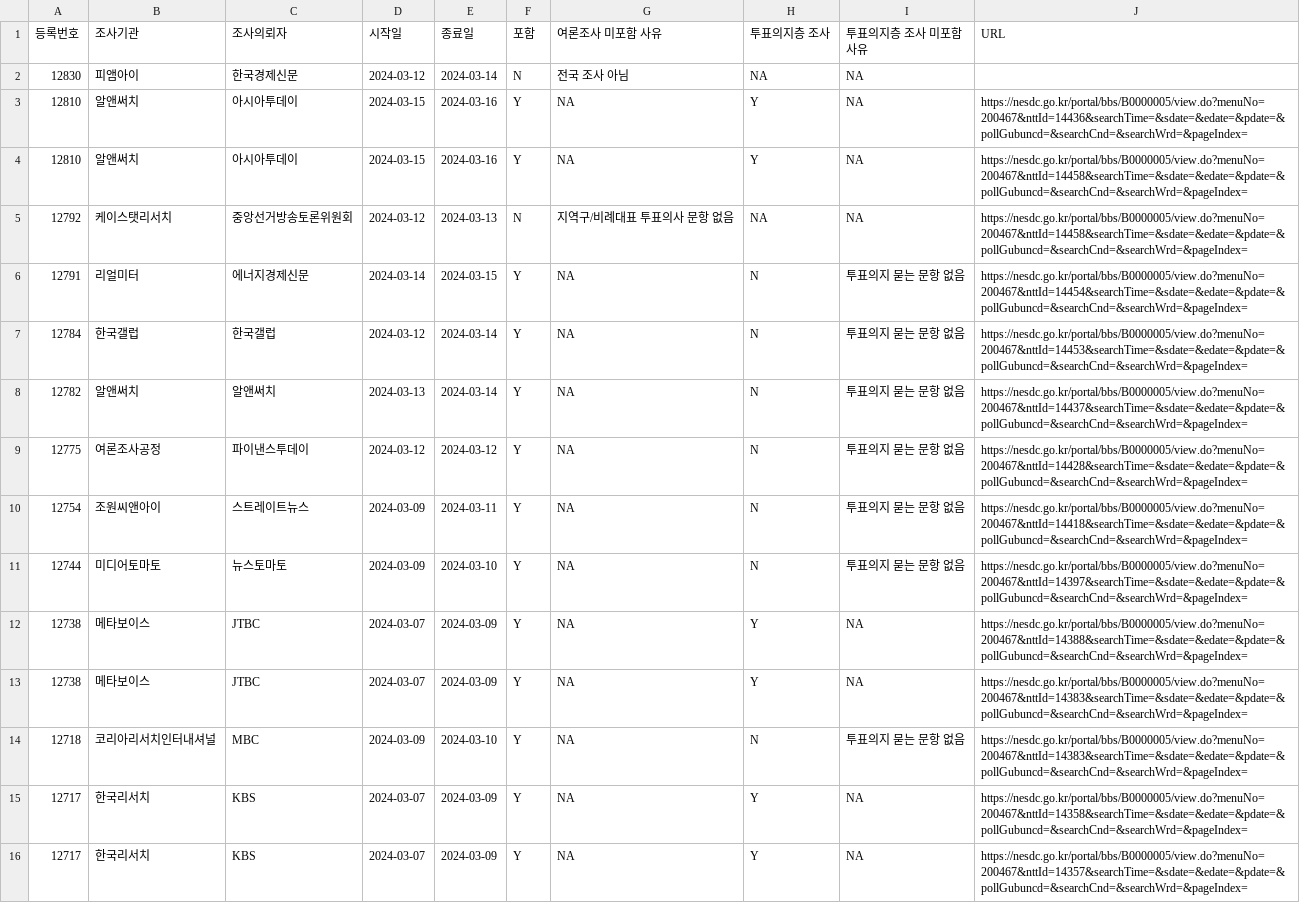
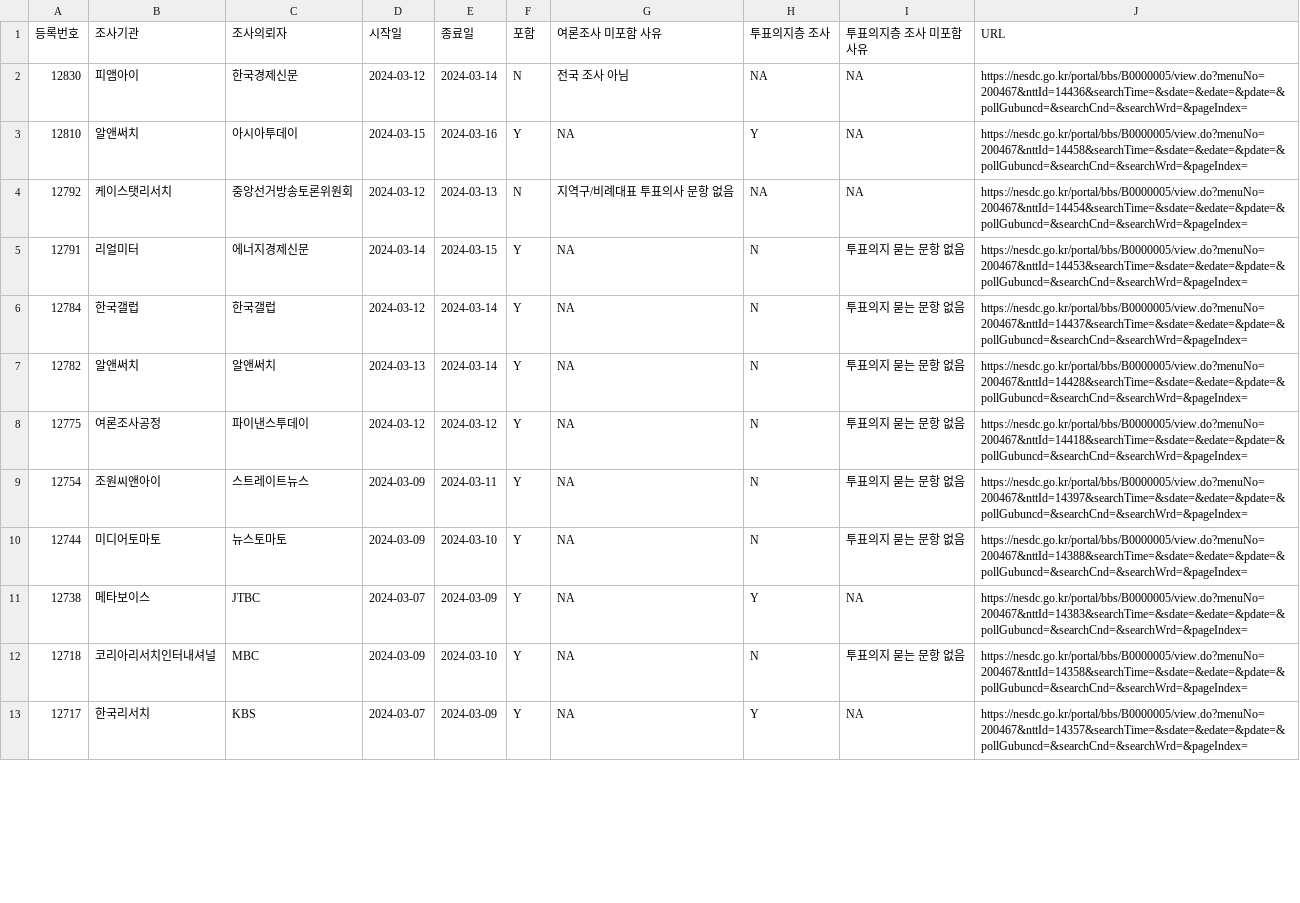
Before and after one commit to scholarsbookcase/naelection2024, a CSV file: poll_list.csv, drawn as a sheet; only a part is shown; the diff covers the shown part only.

Commit message:
Correct data input error

```diff
--- a/poll_list.csv
+++ b/poll_list.csv
@@ -1,16 +1,13 @@
 "등록번호","조사기관","조사의뢰자","시작일","종료일","포함","여론조사 미포함 사유","투표의지층 조사","투표의지층 조사 미포함 사유","URL"
-12830,"피앰아이","한국경제신문",2024-03-12,2024-03-14,"N","전국 조사 아님",NA,NA,""
-12810,"알앤써치","아시아투데이",2024-03-15,2024-03-16,"Y",NA,"Y",NA,"https://nesdc.go.kr/portal/bbs/B0000005/view.do?menuNo=200467&nttId=14436&searchTime=&sdate=&edate=&pdate=&pollGubuncd=&searchCnd=&searchWrd=&pageIndex="
+12830,"피앰아이","한국경제신문",2024-03-12,2024-03-14,"N","전국 조사 아님",NA,NA,"https://nesdc.go.kr/portal/bbs/B0000005/view.do?menuNo=200467&nttId=14436&searchTime=&sdate=&edate=&pdate=&pollGubuncd=&searchCnd=&searchWrd=&pageIndex="
 12810,"알앤써치","아시아투데이",2024-03-15,2024-03-16,"Y",NA,"Y",NA,"https://nesdc.go.kr/portal/bbs/B0000005/view.do?menuNo=200467&nttId=14458&searchTime=&sdate=&edate=&pdate=&pollGubuncd=&searchCnd=&searchWrd=&pageIndex="
-12792,"케이스탯리서치","중앙선거방송토론위원회",2024-03-12,2024-03-13,"N","지역구/비례대표 투표의사 문항 없음",NA,NA,"https://nesdc.go.kr/portal/bbs/B0000005/view.do?menuNo=200467&nttId=14458&searchTime=&sdate=&edate=&pdate=&pollGubuncd=&searchCnd=&searchWrd=&pageIndex="
-12791,"리얼미터","에너지경제신문",2024-03-14,2024-03-15,"Y",NA,"N","투표의지 묻는 문항 없음","https://nesdc.go.kr/portal/bbs/B0000005/view.do?menuNo=200467&nttId=14454&searchTime=&sdate=&edate=&pdate=&pollGubuncd=&searchCnd=&searchWrd=&pageIndex="
-12784,"한국갤럽","한국갤럽",2024-03-12,2024-03-14,"Y",NA,"N","투표의지 묻는 문항 없음","https://nesdc.go.kr/portal/bbs/B0000005/view.do?menuNo=200467&nttId=14453&searchTime=&sdate=&edate=&pdate=&pollGubuncd=&searchCnd=&searchWrd=&pageIndex="
-12782,"알앤써치","알앤써치",2024-03-13,2024-03-14,"Y",NA,"N","투표의지 묻는 문항 없음","https://nesdc.go.kr/portal/bbs/B0000005/view.do?menuNo=200467&nttId=14437&searchTime=&sdate=&edate=&pdate=&pollGubuncd=&searchCnd=&searchWrd=&pageIndex="
-12775,"여론조사공정","파이낸스투데이",2024-03-12,2024-03-12,"Y",NA,"N","투표의지 묻는 문항 없음","https://nesdc.go.kr/portal/bbs/B0000005/view.do?menuNo=200467&nttId=14428&searchTime=&sdate=&edate=&pdate=&pollGubuncd=&searchCnd=&searchWrd=&pageIndex="
-12754,"조원씨앤아이","스트레이트뉴스",2024-03-09,2024-03-11,"Y",NA,"N","투표의지 묻는 문항 없음","https://nesdc.go.kr/portal/bbs/B0000005/view.do?menuNo=200467&nttId=14418&searchTime=&sdate=&edate=&pdate=&pollGubuncd=&searchCnd=&searchWrd=&pageIndex="
-12744,"미디어토마토","뉴스토마토",2024-03-09,2024-03-10,"Y",NA,"N","투표의지 묻는 문항 없음","https://nesdc.go.kr/portal/bbs/B0000005/view.do?menuNo=200467&nttId=14397&searchTime=&sdate=&edate=&pdate=&pollGubuncd=&searchCnd=&searchWrd=&pageIndex="
-12738,"메타보이스","JTBC",2024-03-07,2024-03-09,"Y",NA,"Y",NA,"https://nesdc.go.kr/portal/bbs/B0000005/view.do?menuNo=200467&nttId=14388&searchTime=&sdate=&edate=&pdate=&pollGubuncd=&searchCnd=&searchWrd=&pageIndex="
+12792,"케이스탯리서치","중앙선거방송토론위원회",2024-03-12,2024-03-13,"N","지역구/비례대표 투표의사 문항 없음",NA,NA,"https://nesdc.go.kr/portal/bbs/B0000005/view.do?menuNo=200467&nttId=14454&searchTime=&sdate=&edate=&pdate=&pollGubuncd=&searchCnd=&searchWrd=&pageIndex="
+12791,"리얼미터","에너지경제신문",2024-03-14,2024-03-15,"Y",NA,"N","투표의지 묻는 문항 없음","https://nesdc.go.kr/portal/bbs/B0000005/view.do?menuNo=200467&nttId=14453&searchTime=&sdate=&edate=&pdate=&pollGubuncd=&searchCnd=&searchWrd=&pageIndex="
+12784,"한국갤럽","한국갤럽",2024-03-12,2024-03-14,"Y",NA,"N","투표의지 묻는 문항 없음","https://nesdc.go.kr/portal/bbs/B0000005/view.do?menuNo=200467&nttId=14437&searchTime=&sdate=&edate=&pdate=&pollGubuncd=&searchCnd=&searchWrd=&pageIndex="
+12782,"알앤써치","알앤써치",2024-03-13,2024-03-14,"Y",NA,"N","투표의지 묻는 문항 없음","https://nesdc.go.kr/portal/bbs/B0000005/view.do?menuNo=200467&nttId=14428&searchTime=&sdate=&edate=&pdate=&pollGubuncd=&searchCnd=&searchWrd=&pageIndex="
+12775,"여론조사공정","파이낸스투데이",2024-03-12,2024-03-12,"Y",NA,"N","투표의지 묻는 문항 없음","https://nesdc.go.kr/portal/bbs/B0000005/view.do?menuNo=200467&nttId=14418&searchTime=&sdate=&edate=&pdate=&pollGubuncd=&searchCnd=&searchWrd=&pageIndex="
+12754,"조원씨앤아이","스트레이트뉴스",2024-03-09,2024-03-11,"Y",NA,"N","투표의지 묻는 문항 없음","https://nesdc.go.kr/portal/bbs/B0000005/view.do?menuNo=200467&nttId=14397&searchTime=&sdate=&edate=&pdate=&pollGubuncd=&searchCnd=&searchWrd=&pageIndex="
+12744,"미디어토마토","뉴스토마토",2024-03-09,2024-03-10,"Y",NA,"N","투표의지 묻는 문항 없음","https://nesdc.go.kr/portal/bbs/B0000005/view.do?menuNo=200467&nttId=14388&searchTime=&sdate=&edate=&pdate=&pollGubuncd=&searchCnd=&searchWrd=&pageIndex="
 12738,"메타보이스","JTBC",2024-03-07,2024-03-09,"Y",NA,"Y",NA,"https://nesdc.go.kr/portal/bbs/B0000005/view.do?menuNo=200467&nttId=14383&searchTime=&sdate=&edate=&pdate=&pollGubuncd=&searchCnd=&searchWrd=&pageIndex="
-12718,"코리아리서치인터내셔널","MBC",2024-03-09,2024-03-10,"Y",NA,"N","투표의지 묻는 문항 없음","https://nesdc.go.kr/portal/bbs/B0000005/view.do?menuNo=200467&nttId=14383&searchTime=&sdate=&edate=&pdate=&pollGubuncd=&searchCnd=&searchWrd=&pageIndex="
-12717,"한국리서치","KBS",2024-03-07,2024-03-09,"Y",NA,"Y",NA,"https://nesdc.go.kr/portal/bbs/B0000005/view.do?menuNo=200467&nttId=14358&searchTime=&sdate=&edate=&pdate=&pollGubuncd=&searchCnd=&searchWrd=&pageIndex="
+12718,"코리아리서치인터내셔널","MBC",2024-03-09,2024-03-10,"Y",NA,"N","투표의지 묻는 문항 없음","https://nesdc.go.kr/portal/bbs/B0000005/view.do?menuNo=200467&nttId=14358&searchTime=&sdate=&edate=&pdate=&pollGubuncd=&searchCnd=&searchWrd=&pageIndex="
 12717,"한국리서치","KBS",2024-03-07,2024-03-09,"Y",NA,"Y",NA,"https://nesdc.go.kr/portal/bbs/B0000005/view.do?menuNo=200467&nttId=14357&searchTime=&sdate=&edate=&pdate=&pollGubuncd=&searchCnd=&searchWrd=&pageIndex="
```
Also changed, not shown: 12 removed rows and 39 edited cells elsewhere in this file.
